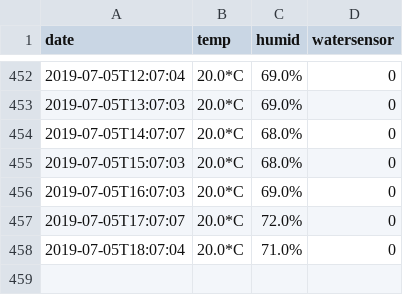
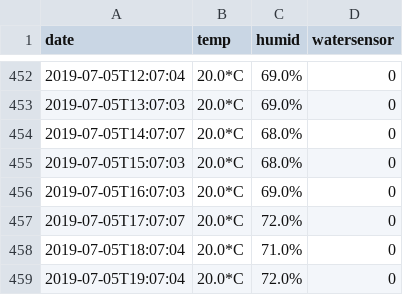
Before and after one commit to buckelij/waterpi, a CSV file: 2019-temp.csv, drawn as a sheet; only a part is shown, gaps mark what is left out.

Commit message:
tempdata

```diff
--- a/2019-temp.csv
+++ b/2019-temp.csv
@@ -458 +458,2 @@ date,temp,humid,watersensor
 2019-07-05T18:07:04, 20.0*C, 71.0%, 0
+2019-07-05T19:07:04, 20.0*C, 72.0%, 0
```
